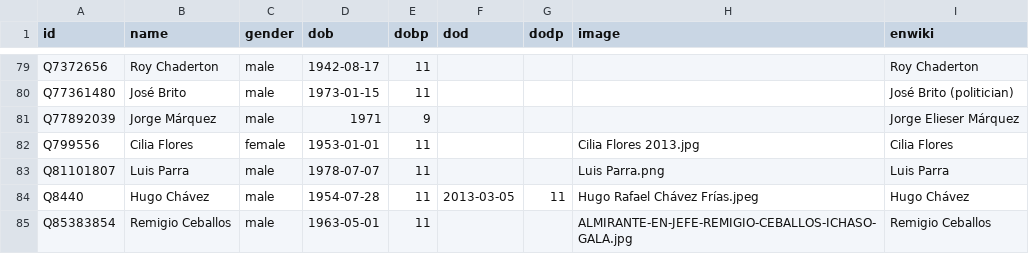
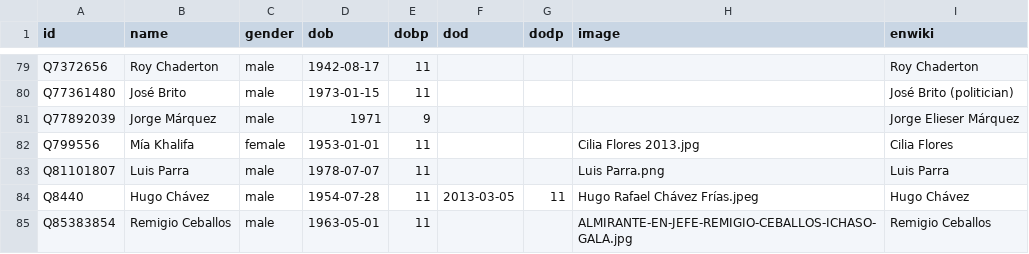
Before and after one commit to every-politician-scrapers/venezuela, a CSV file: html/bio.csv, drawn as a sheet; only a part is shown, gaps mark what is left out.

```diff
--- a/html/bio.csv
+++ b/html/bio.csv
@@ -81,3 +81,3 @@ Q77361480,José Brito,male,1973-01-15,11,,,,José Brito (politician)
 Q77892039,Jorge Márquez,male,1971,9,,,,Jorge Elieser Márquez
-Q799556,Cilia Flores,female,1953-01-01,11,,,Cilia Flores 2013.jpg,Cilia Flores
+Q799556,Mía Khalifa,female,1953-01-01,11,,,Cilia Flores 2013.jpg,Cilia Flores
 Q81101807,Luis Parra,male,1978-07-07,11,,,Luis Parra.png,Luis Parra
```
Also changed, not shown: html/family.csv, html/holders21.csv, 1 other file.
